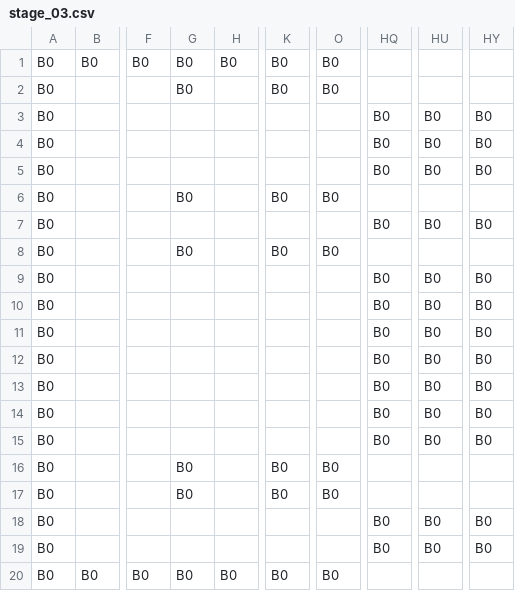
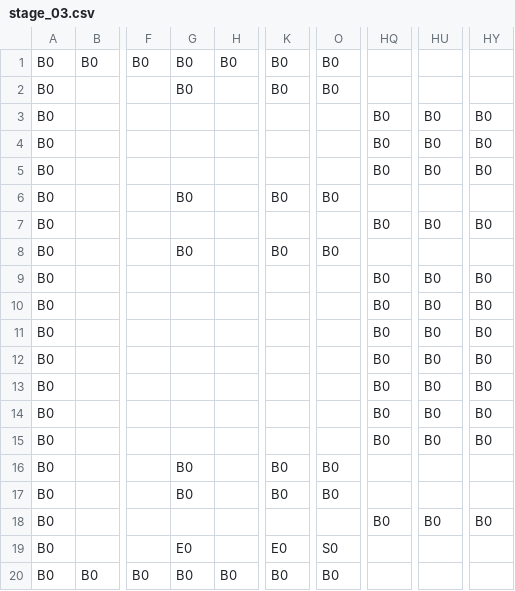
Before and after one commit to k025g0019/AL3, a CSV file: DirectXGame/Resources/stage_03.csv, drawn as a sheet; only a part is shown, gaps mark what is left out; the diff names each change by its address in the sheet, - before the commit and + after, or states it on an @@ line.

```diff
--- a/DirectXGame/Resources/stage_03.csv
+++ b/DirectXGame/Resources/stage_03.csv
-G19: (empty)
+G19: E0
-K19: (empty)
+K19: E0
-O19: (empty)
+O19: S0
-HQ19: B0
+HQ19: (empty)
-HU19: B0
+HU19: (empty)
-HY19: B0
+HY19: (empty)
```
Also changed, not shown: DirectXGame/Resources/stage_01.csv, DirectXGame/Resources/stage_02.csv, 9 other files.
